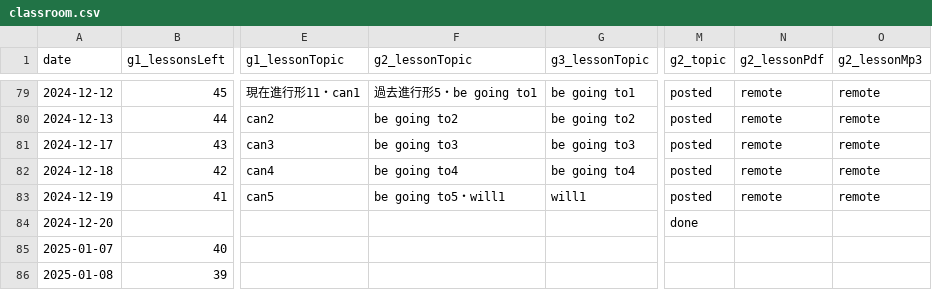
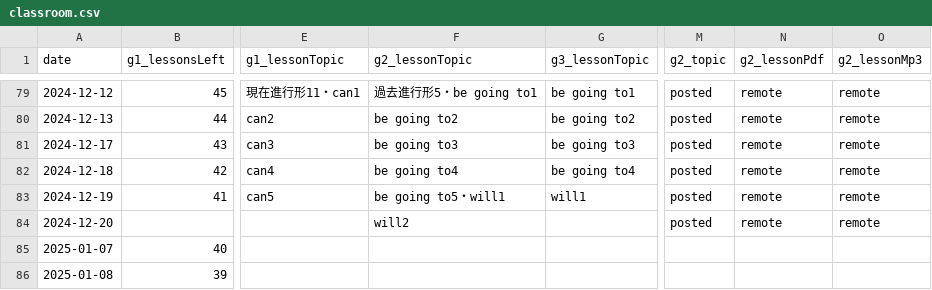
Before and after one commit to iotsuka1958/english_slides, a CSV file: classroom.csv, drawn as a sheet; only a part is shown, gaps mark what is left out; the diff names each change by its address in the sheet, - before the commit and + after, or states it on an @@ line.

```diff
--- a/classroom.csv
+++ b/classroom.csv
-F84 (g2_lessonTopic): (empty)
+F84 (g2_lessonTopic): will2
-M84 (g2_topic): done
+M84 (g2_topic): posted
-N84 (g2_lessonPdf): (empty)
+N84 (g2_lessonPdf): remote
-O84 (g2_lessonMp3): (empty)
+O84 (g2_lessonMp3): remote
```
Also changed, not shown: work_log.csv, 3 other files.
